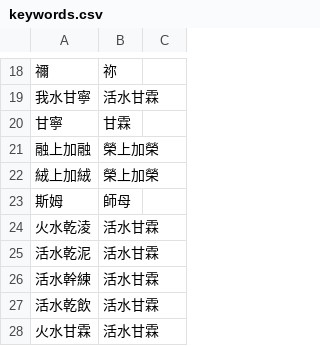
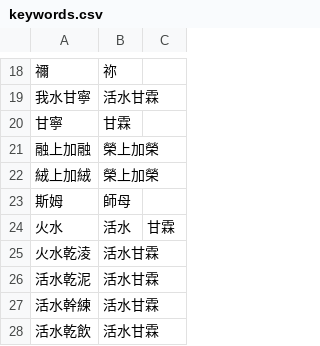
Before and after one commit to Enoooch0921/Srt-Christian-vocabulary-replacement, a CSV file: keywords.csv, drawn as a sheet; only a part is shown, gaps mark what is left out; the shorter side is filled out with more unchanged rows.

Commit message:
Update keywords.csv

```diff
--- a/keywords.csv
+++ b/keywords.csv
@@ -23,2 +23,3 @@
 斯姆,師母
+火水,活水,甘霖
 火水乾淩,活水甘霖
```
